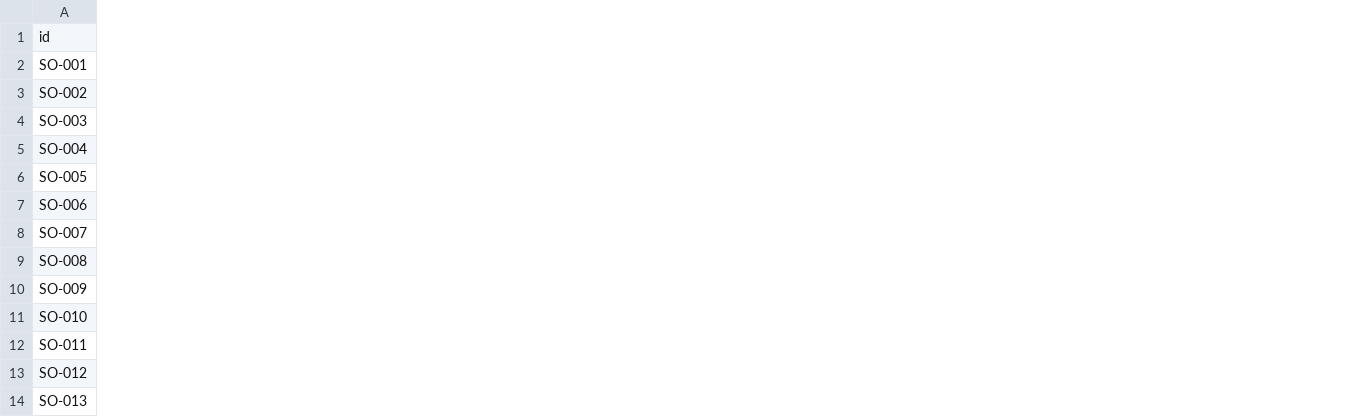
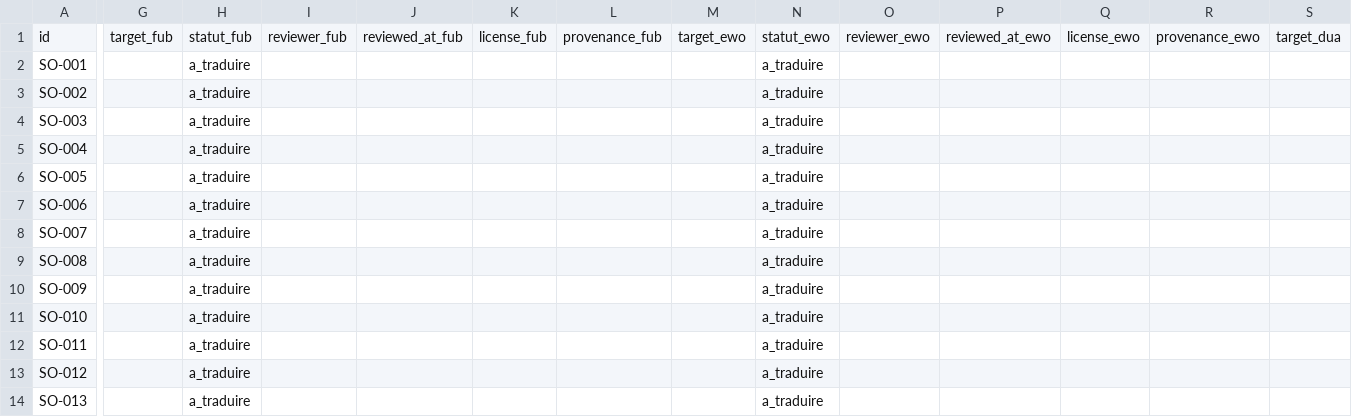
Before and after one commit to TSEFACKDEV/safinum-nkaplingua, a CSV file: data/site-officiel/messages.fr-en.csv, drawn as a sheet; only a part is shown, gaps mark what is left out; the diff covers the shown part only; the diff names each change by its address in the sheet, - before the commit and + after, or states it on an @@ line.

```diff
--- a/data/site-officiel/messages.fr-en.csv
+++ b/data/site-officiel/messages.fr-en.csv
+column G, row 1: target_fub
+column H, rows 1-14: statut_fub | a_traduire | a_traduire | a_traduire | a_traduire | a_traduire | a_traduire | a_traduire | a_traduire | a_traduire | a_traduire | a_traduire | a_traduire | a_traduire
+column I, row 1: reviewer_fub
+column J, row 1: reviewed_at_fub
+column K, row 1: license_fub
+column L, row 1: provenance_fub
+column M, row 1: target_ewo
+column N, rows 1-14: statut_ewo | a_traduire | a_traduire | a_traduire | a_traduire | a_traduire | a_traduire | a_traduire | a_traduire | a_traduire | a_traduire | a_traduire | a_traduire | a_traduire
+column O, row 1: reviewer_ewo
+column P, row 1: reviewed_at_ewo
+column Q, row 1: license_ewo
+column R, row 1: provenance_ewo
+column S, row 1: target_dua
```
Also changed, not shown: 5 added columns elsewhere in this file, data/glossary.template.csv, data/language-packs/dua.csv, 46 other files.
